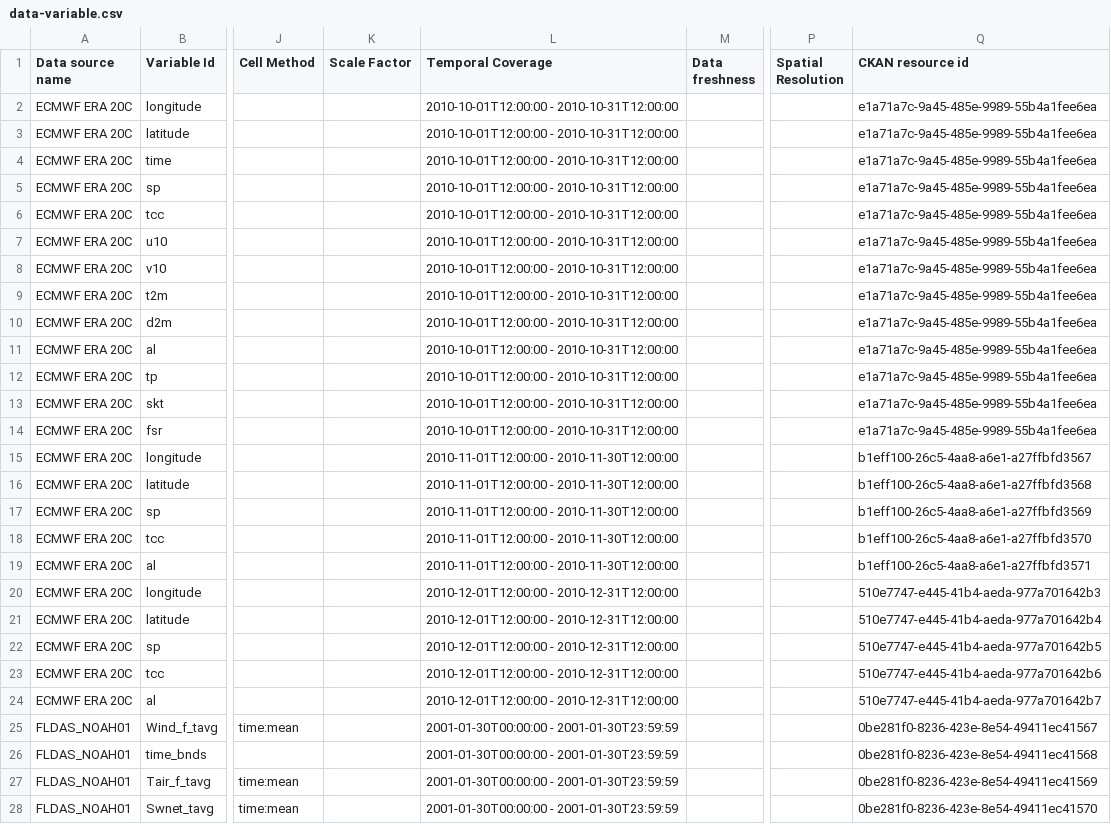
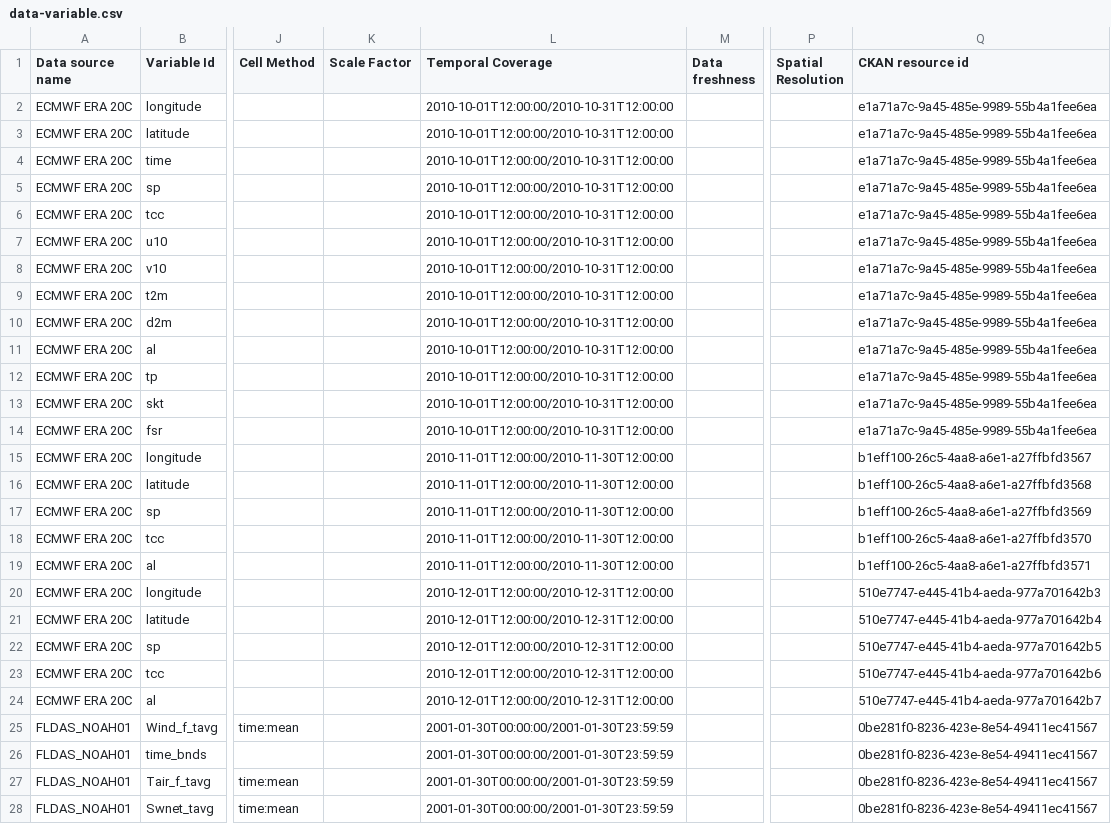
Before and after one commit to binhlvu/mint, a CSV file: examples/e02-model-temporal-geo-ckan/data-variable.csv, drawn as a sheet; only a part is shown, gaps mark what is left out; the diff covers the shown part only; the diff names each change by its address in the sheet, - before the commit and + after, or states it on an @@ line.

Commit message:
update example 02

```diff
--- a/examples/e02-model-temporal-geo-ckan/data-variable.csv
+++ b/examples/e02-model-temporal-geo-ckan/data-variable.csv
-L2:L14 (Temporal Coverage): 2010-10-01T12:00:00 - 2010-10-31T12:00:00
+L2:L14 (Temporal Coverage): 2010-10-01T12:00:00/2010-10-31T12:00:00
-L15:L19 (Temporal Coverage): 2010-11-01T12:00:00 - 2010-11-30T12:00:00
+L15:L19 (Temporal Coverage): 2010-11-01T12:00:00/2010-11-30T12:00:00
-L20:L24 (Temporal Coverage): 2010-12-01T12:00:00 - 2010-12-31T12:00:00
+L20:L24 (Temporal Coverage): 2010-12-01T12:00:00/2010-12-31T12:00:00
-L25:L28 (Temporal Coverage): 2001-01-30T00:00:00 - 2001-01-30T23:59:59
+L25:L28 (Temporal Coverage): 2001-01-30T00:00:00/2001-01-30T23:59:59
-Q26 (CKAN resource id): 0be281f0-8236-423e-8e54-49411ec41568
+Q26 (CKAN resource id): 0be281f0-8236-423e-8e54-49411ec41567
-Q27 (CKAN resource id): 0be281f0-8236-423e-8e54-49411ec41569
+Q27 (CKAN resource id): 0be281f0-8236-423e-8e54-49411ec41567
-Q28 (CKAN resource id): 0be281f0-8236-423e-8e54-49411ec41570
+Q28 (CKAN resource id): 0be281f0-8236-423e-8e54-49411ec41567
```
Also changed, not shown: 2 added rows, 1 removed row and 32 edited cells elsewhere in this file, 2 other files.
